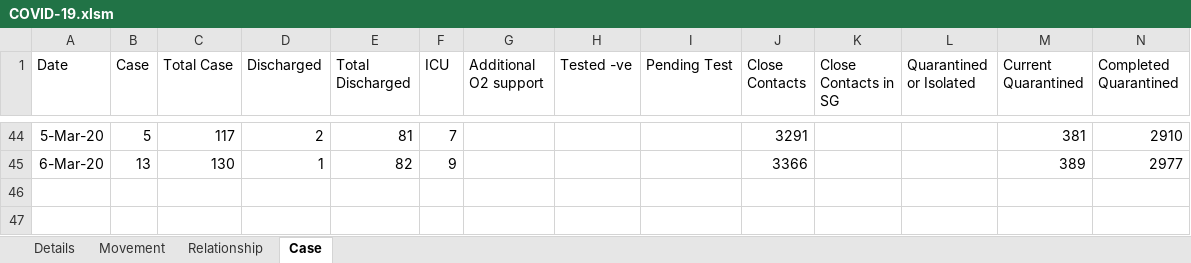
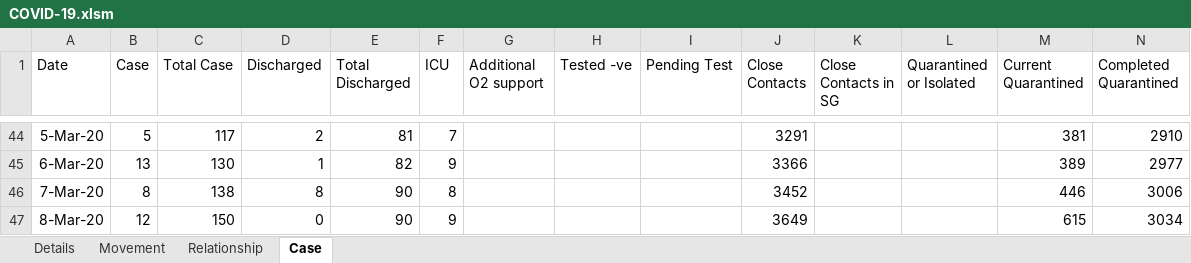
Before and after one commit to tanpuany/covid-19-singapore, an Excel workbook: COVID-19.xlsm, sheet Case, drawn as a sheet; only a part is shown, gaps mark what is left out; values as stored, in another font and other column widths than the file's, no borders; the diff names each change by its address in the sheet, - before the commit and + after, or states it on an @@ line.

```diff
--- a/COVID-19.xlsm (sheet Case)
+++ b/COVID-19.xlsm (sheet Case)
+row 46: 7-Mar-20 | 8 | 138 | 8 | 90 | 8 |  |  |  | 3452 |  |  | 446 | 3006
+row 47: 8-Mar-20 | 12 | 150 | 0 | 90 | 9 |  |  |  | 3649 |  |  | 615 | 3034
```
Also changed, not shown: sheet Details, sheet Movement, sheet Relationship, 4 other files.
